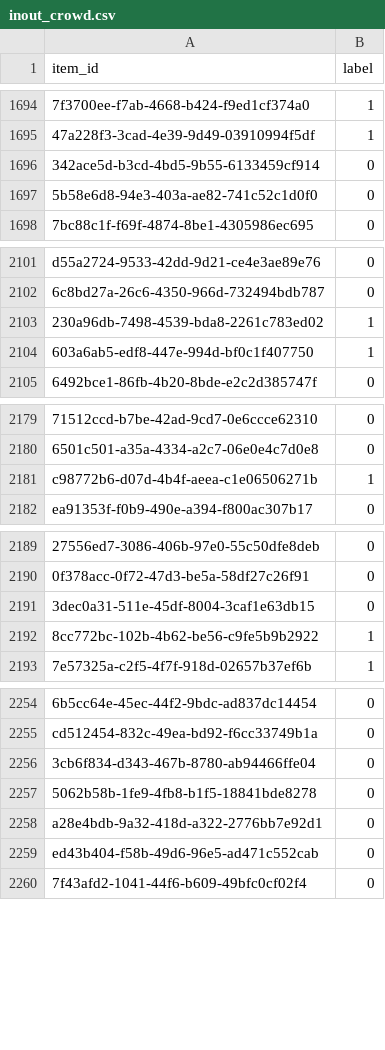
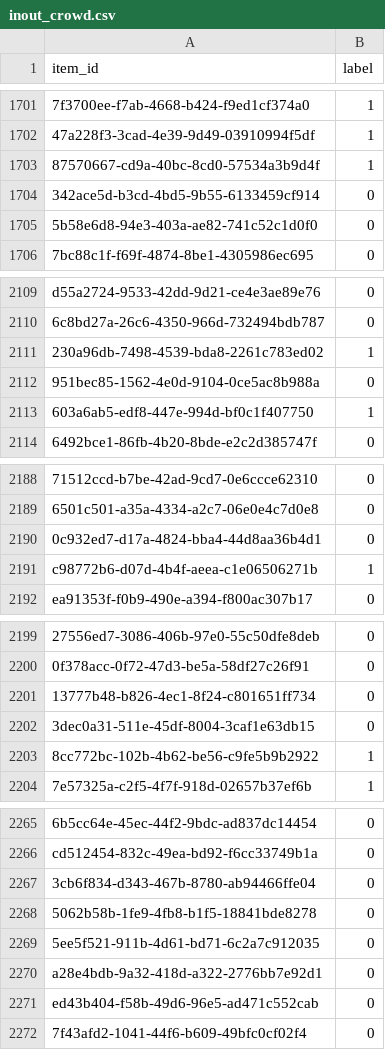
Before and after one commit to destiny-evidence/impact-case-1, a CSV file: data/exports/inout_crowd.csv, drawn as a sheet; only a part is shown, gaps mark what is left out; the diff covers the shown part only; the diff names each change by its address in the sheet, - before the commit and + after, or states it on an @@ line.

```diff
--- a/data/exports/inout_crowd.csv
+++ b/data/exports/inout_crowd.csv
+row 1703: 87570667-cd9a-40bc-8cd0-57534a3b9d4f | 1
+row 2112: 951bec85-1562-4e0d-9104-0ce5ac8b988a | 0
+row 2190: 0c932ed7-d17a-4824-bba4-44d8aa36b4d1 | 0
+row 2201: 13777b48-b826-4ec1-8f24-c801651ff734 | 0
+row 2269: 5ee5f521-911b-4d61-bd71-6c2a7c912035 | 0
```
Also changed, not shown: 35 added rows elsewhere in this file, 2 other files.
